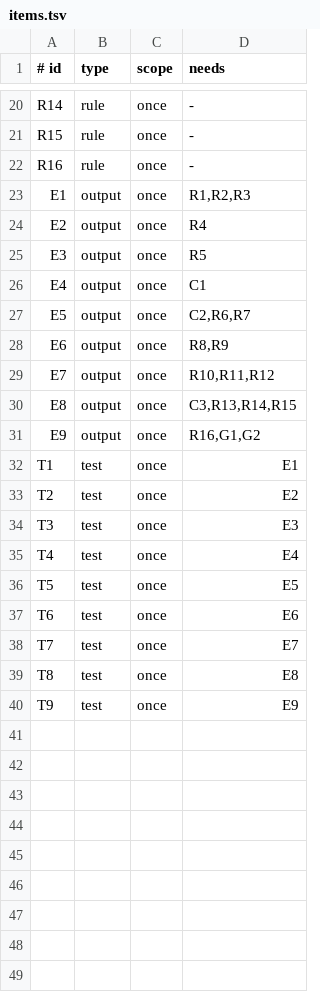
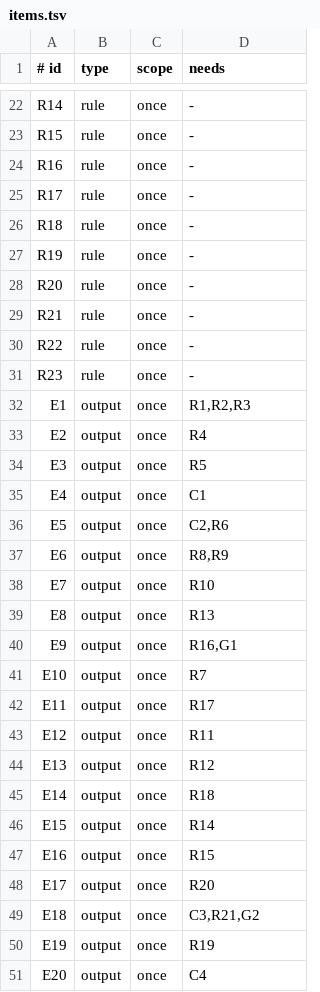
Before and after one commit to aiakos-hq/aiakos, a TSV file: docs/briefs/15-4/items.tsv, drawn as a sheet; only a part is shown, gaps mark what is left out; the shorter side is filled out with more unchanged rows; the diff covers the shown part only.

Commit message:
docs(briefs): resolve instance lifecycle contracts and split findings (#15)

```diff
--- a/docs/briefs/15-4/items.tsv
+++ b/docs/briefs/15-4/items.tsv
@@ -22,2 +24,9 @@ R15	rule	once	-
 R16	rule	once	-
+R17	rule	once	-
+R18	rule	once	-
+R19	rule	once	-
+R20	rule	once	-
+R21	rule	once	-
+R22	rule	once	-
+R23	rule	once	-
 E1	output	once	R1,R2,R3
@@ -26,6 +35,17 @@ E3	output	once	R5
 E4	output	once	C1
-E5	output	once	C2,R6,R7
+E5	output	once	C2,R6
 E6	output	once	R8,R9
-E7	output	once	R10,R11,R12
-E8	output	once	C3,R13,R14,R15
-E9	output	once	R16,G1,G2
+E7	output	once	R10
+E8	output	once	R13
+E9	output	once	R16,G1
+E10	output	once	R7
+E11	output	once	R17
+E12	output	once	R11
+E13	output	once	R12
+E14	output	once	R18
+E15	output	once	R14
+E16	output	once	R15
+E17	output	once	R20
+E18	output	once	C3,R21,G2
+E19	output	once	R19
+E20	output	once	C4
```
Also changed, not shown: 17 added rows elsewhere in this file, 3 other files.
